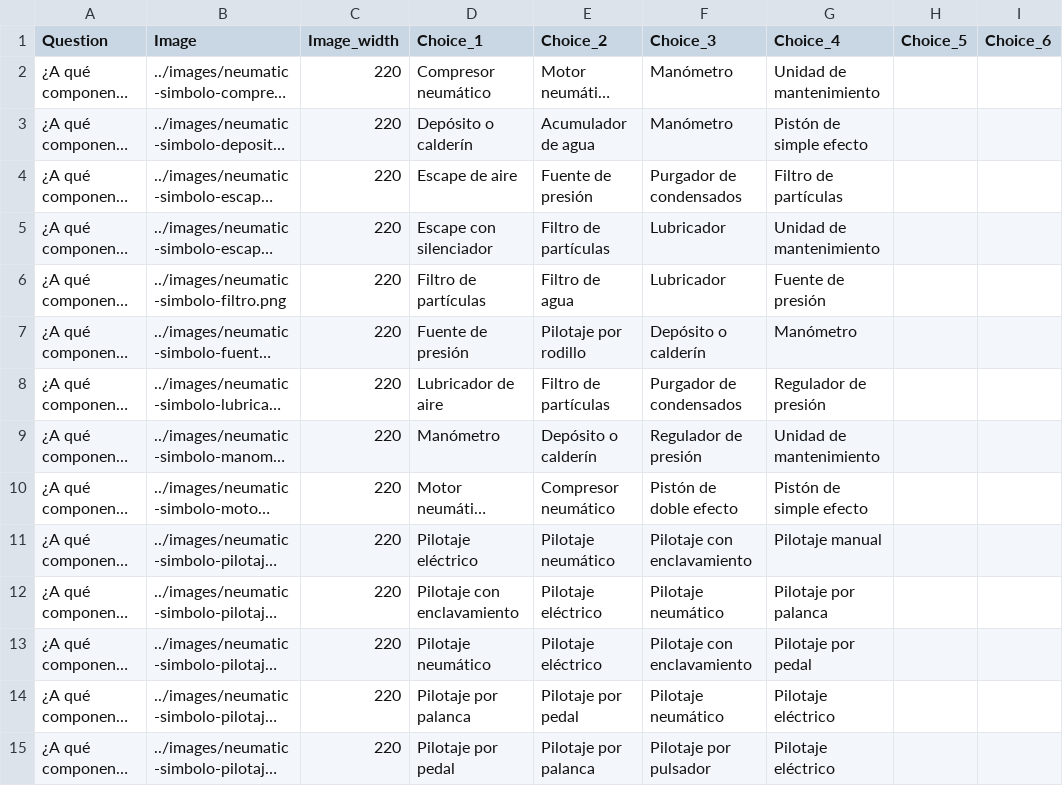
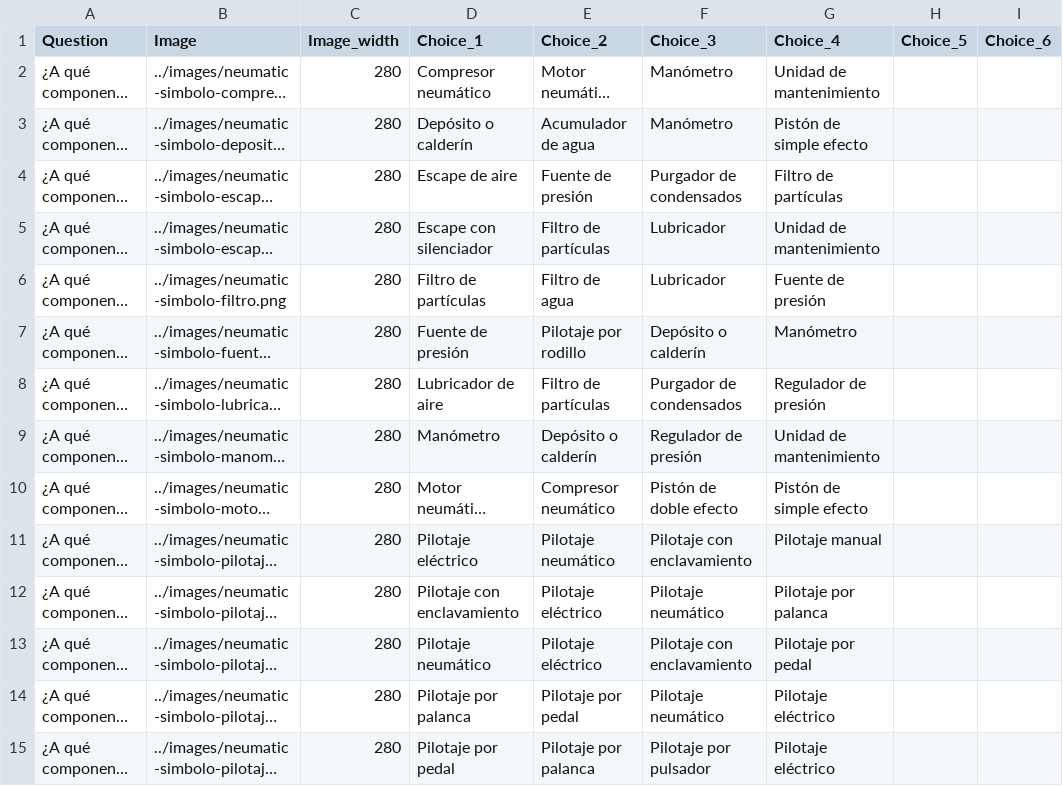
Before and after one commit to picuino/questionary, a CSV file: source-multichoice/build/es-neumatic-symbol-name.csv, drawn as a sheet; only a part is shown; long unchanged cells end in …; the diff covers the shown part only; the diff names each change by its address in the sheet, - before the commit and + after, or states it on an @@ line.

```diff
--- a/source-multichoice/build/es-neumatic-symbol-name.csv
+++ b/source-multichoice/build/es-neumatic-symbol-name.csv
-C2:C15 (Image_width): 220
+C2:C15 (Image_width): 280
```
Also changed, not shown: 18 edited cells elsewhere in this file, 7 other files.
